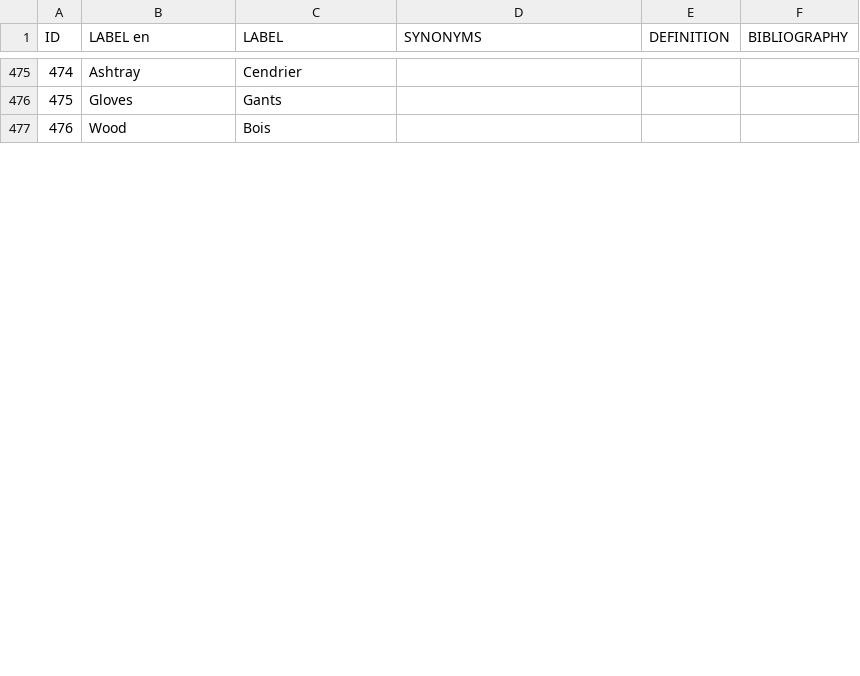
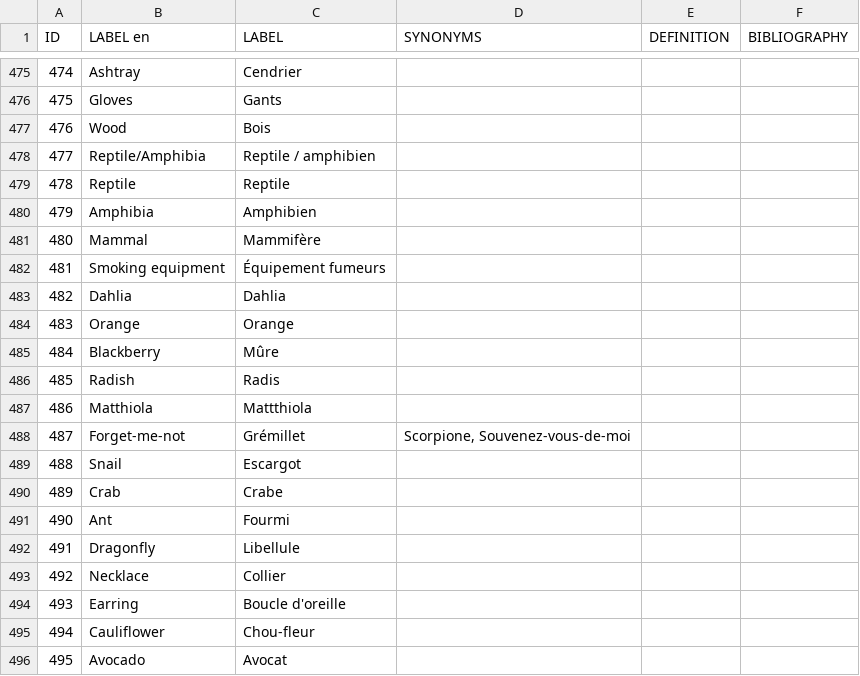
Before and after one commit to Odeuropa/vocabularies, a CSV file: raw/olfactory-objects/fr.csv, drawn as a sheet; only a part is shown, gaps mark what is left out; the diff covers the shown part only; the diff names each change by its address in the sheet, - before the commit and + after, or states it on an @@ line.

```diff
--- a/raw/olfactory-objects/fr.csv
+++ b/raw/olfactory-objects/fr.csv
+row 478: 477 | Reptile/Amphibia | Reptile / amphibien
+row 479: 478 | Reptile | Reptile
+row 480: 479 | Amphibia | Amphibien
+row 481: 480 | Mammal | Mammifère
+row 482: 481 | Smoking equipment | Équipement fumeurs
+row 483: 482 | Dahlia | Dahlia
+row 484: 483 | Orange | Orange
+row 485: 484 | Blackberry | Mûre
+row 486: 485 | Radish | Radis
+row 487: 486 | Matthiola | Mattthiola
+row 488: 487 | Forget-me-not | Grémillet | Scorpione, Souvenez-vous-de-moi
+row 489: 488 | Snail | Escargot
+row 490: 489 | Crab | Crabe
+row 491: 490 | Ant | Fourmi
+row 492: 491 | Dragonfly | Libellule
+row 493: 492 | Necklace | Collier
+row 494: 493 | Earring | Boucle d'oreille
+row 495: 494 | Cauliflower | Chou-fleur
+row 496: 495 | Avocado | Avocat
```
Also changed, not shown: 42 added rows, 4 edited cells and row numbers in column A elsewhere in this file, raw/olfactory-objects/en.csv, raw/olfactory-objects/it.csv, 1 other file.
